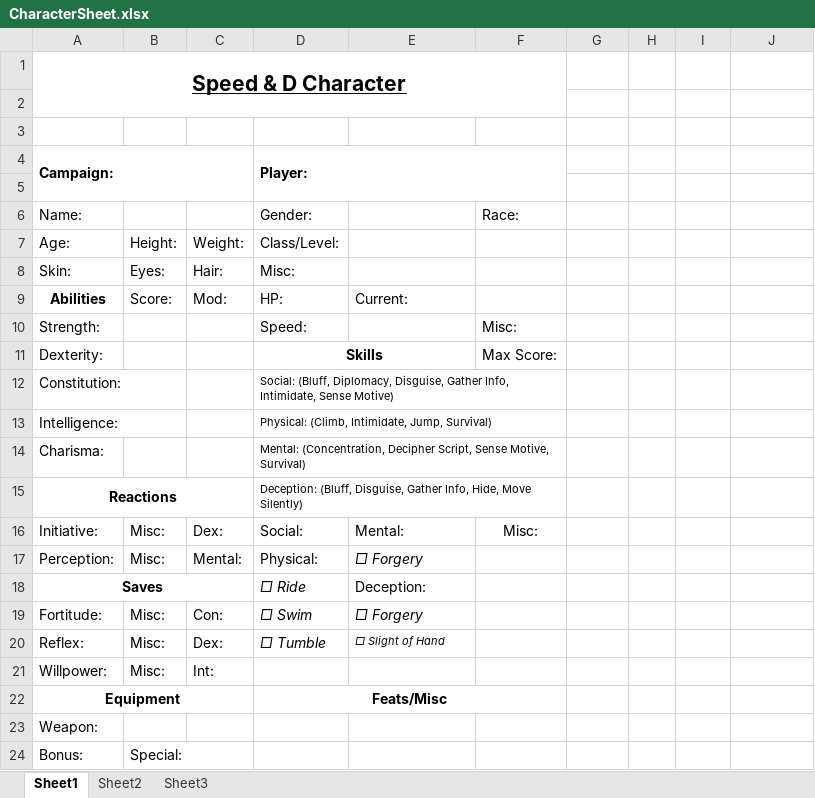
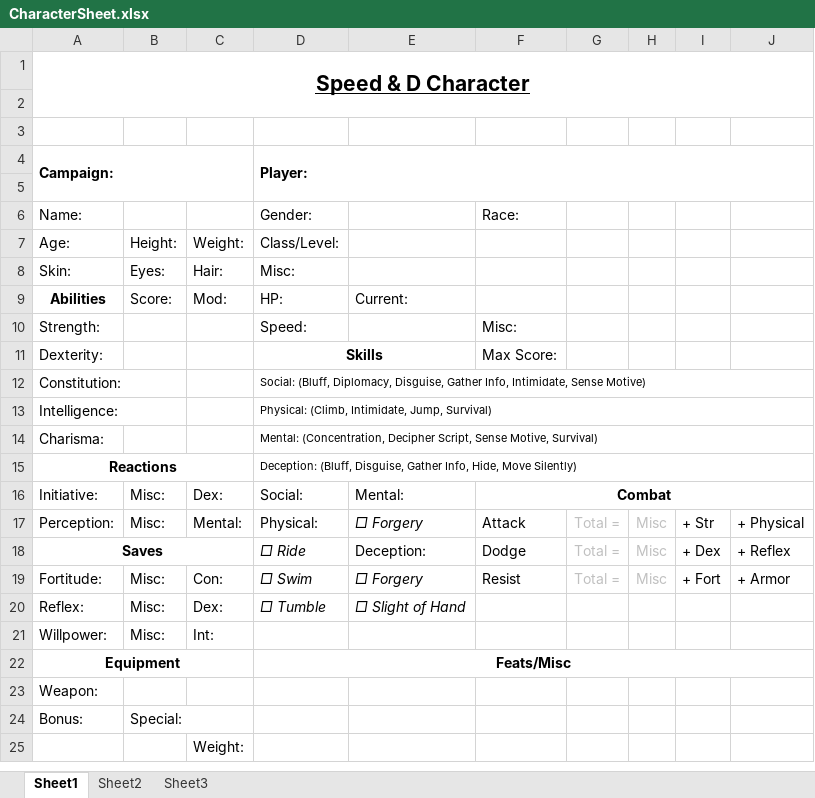
Before and after one commit to srainsdon/SpeedND, an Excel workbook: Character/CharacterSheet.xlsx, sheet Sheet1, drawn as a sheet; only a part is shown; the shorter side is filled out with more unchanged rows; values as stored, in another font and other column widths than the file's, no borders; the diff names each change by its address in the sheet, - before the commit and + after, or states it on an @@ line.

Commit message:
Added Combat Section
added missing combat section with light gray
indectators of what to use for each number.

Signed-off-by: Seth Rainsdon <srainsdon@nunetnetworks.net>

```diff
--- a/Character/CharacterSheet.xlsx (sheet Sheet1)
+++ b/Character/CharacterSheet.xlsx (sheet Sheet1)
-A1:F2 merged
+A1:J2 merged
-D4:F5 merged
+D4:J5 merged
-D12:F12 merged
+D12:J12 merged
-D13:F13 merged
+D13:J13 merged
-D14:F14 merged
+D14:J14 merged
-D15:F15 merged
+D15:J15 merged
-F16: Misc:
+F16: Combat
-F16 bold: off
+F16 bold: on
+F16:J16 merged
-F17: (empty)
+F17: Attack
-G17:G19: (empty)
+G17:G19: Total =
-H17:H19: (empty)
+H17:H19: Misc
-I17: (empty)
+I17: + Str
-J17: (empty)
+J17: + Physical
-F18: (empty)
+F18: Dodge
-I18: (empty)
+I18: + Dex
-J18: (empty)
+J18: + Reflex
-F19: (empty)
+F19: Resist
-I19: (empty)
+I19: + Fort
-J19: (empty)
+J19: + Armor
@@ E20 text size: larger @@
-D22:F22 merged
+D22:J22 merged
```
Also changed, not shown: 1 other file.
